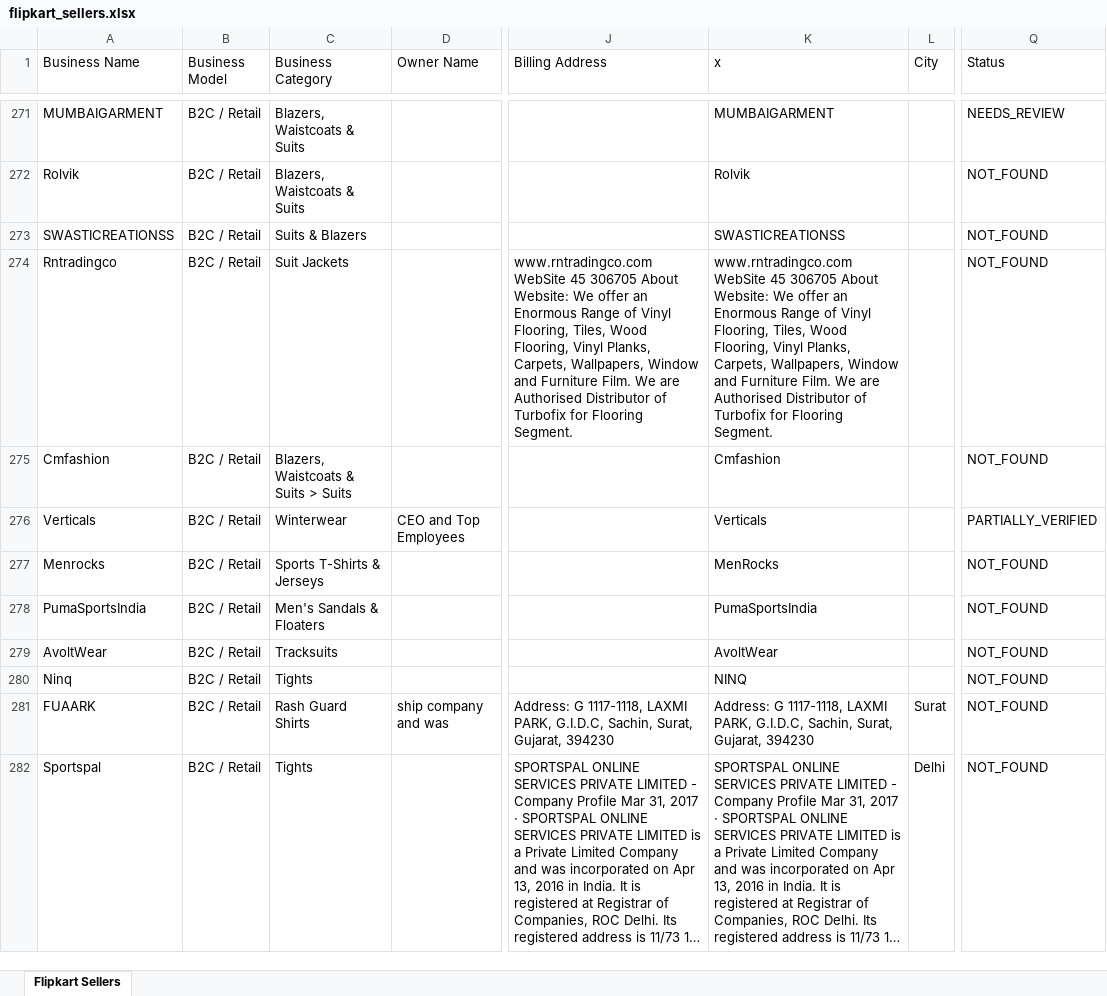
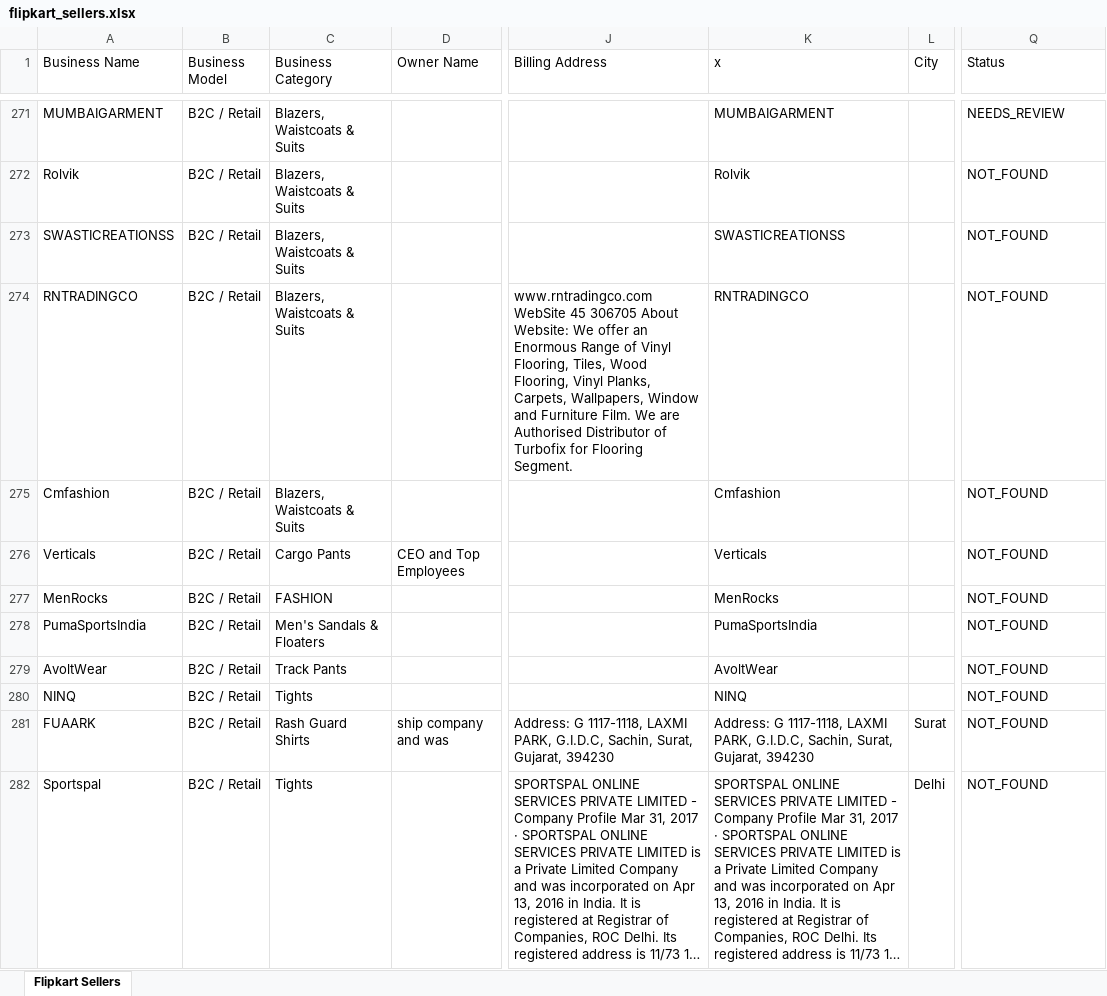
Before and after one commit to Harishkrishnakumarr/Flipkart-scrapp, an Excel workbook: output/flipkart_sellers.xlsx, sheet Flipkart Sellers, drawn as a sheet; only a part is shown, gaps mark what is left out; long unchanged cells end in …; values as stored, in another font and other column widths than the file's, no cell formats; the diff covers the shown part only; the diff names each change by its address in the sheet, - before the commit and + after, or states it on an @@ line.

```diff
--- a/output/flipkart_sellers.xlsx (sheet Flipkart Sellers)
+++ b/output/flipkart_sellers.xlsx (sheet Flipkart Sellers)
-C273 (Business Category): Suits & Blazers
+C273 (Business Category): Blazers, Waistcoats & Suits
-A274 (Business Name): Rntradingco
+A274 (Business Name): RNTRADINGCO
-C274 (Business Category): Suit Jackets
+C274 (Business Category): Blazers, Waistcoats & Suits
-K274 (x): www.rntradingco.com WebSite 45 306705 About Website: We offer an Enormous Range of Vinyl Flooring, Tiles, Wood Flooring, Vinyl Planks, Carpets, Wallpapers, Window and Furniture Film. We are Authorised Distributor of Turbofix for Flooring Segment.
+K274 (x): RNTRADINGCO
-C275 (Business Category): Blazers, Waistcoats & Suits > Suits
+C275 (Business Category): Blazers, Waistcoats & Suits
-C276 (Business Category): Winterwear
+C276 (Business Category): Cargo Pants
-Q276 (Status): PARTIALLY_VERIFIED
+Q276 (Status): NOT_FOUND
-A277 (Business Name): Menrocks
+A277 (Business Name): MenRocks
-C277 (Business Category): Sports T-Shirts & Jerseys
+C277 (Business Category): FASHION
-C279 (Business Category): Tracksuits
+C279 (Business Category): Track Pants
-A280 (Business Name): Ninq
+A280 (Business Name): NINQ
```
Also changed, not shown: 227 added rows and 122 edited cells elsewhere in this sheet, cell formats, 3 other files.
